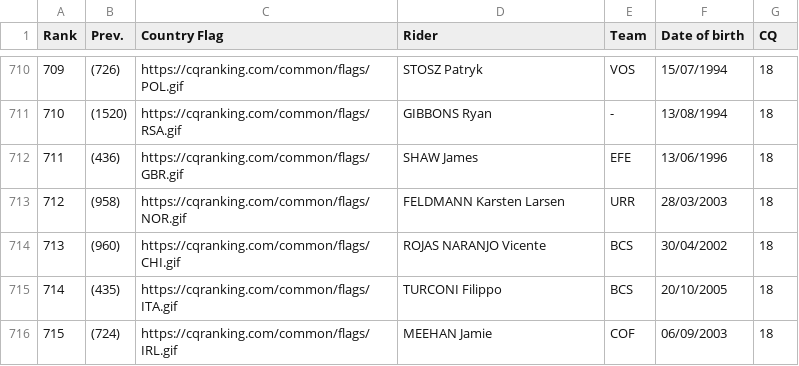
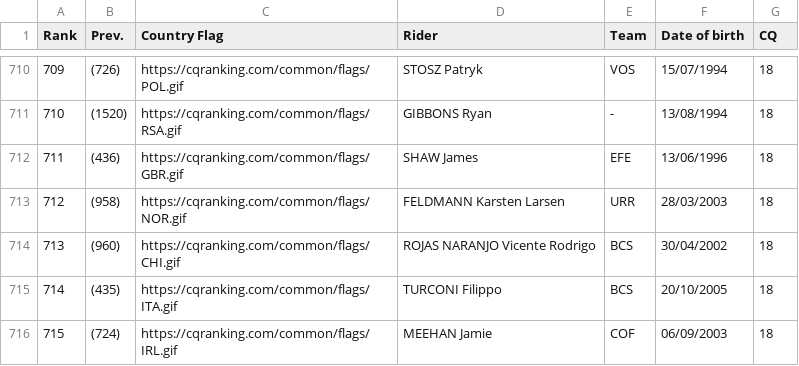
Before and after one commit to ciclismoreale/ciclismoreale.github.io, a CSV file: data/cqranking_riders.csv, drawn as a sheet; only a part is shown, gaps mark what is left out.

```diff
--- a/data/cqranking_riders.csv
+++ b/data/cqranking_riders.csv
@@ -713,3 +713,3 @@ Rank,Prev.,Country Flag,Rider,Team,Date of birth,CQ
 712,(958),https://cqranking.com/common/flags/NOR.gif,FELDMANN Karsten Larsen,URR,28/03/2003,18
-713,(960),https://cqranking.com/common/flags/CHI.gif,ROJAS NARANJO Vicente,BCS,30/04/2002,18
+713,(960),https://cqranking.com/common/flags/CHI.gif,ROJAS NARANJO Vicente Rodrigo,BCS,30/04/2002,18
 714,(435),https://cqranking.com/common/flags/ITA.gif,TURCONI Filippo,BCS,20/10/2005,18
```
Also changed, not shown: 7 other files.
